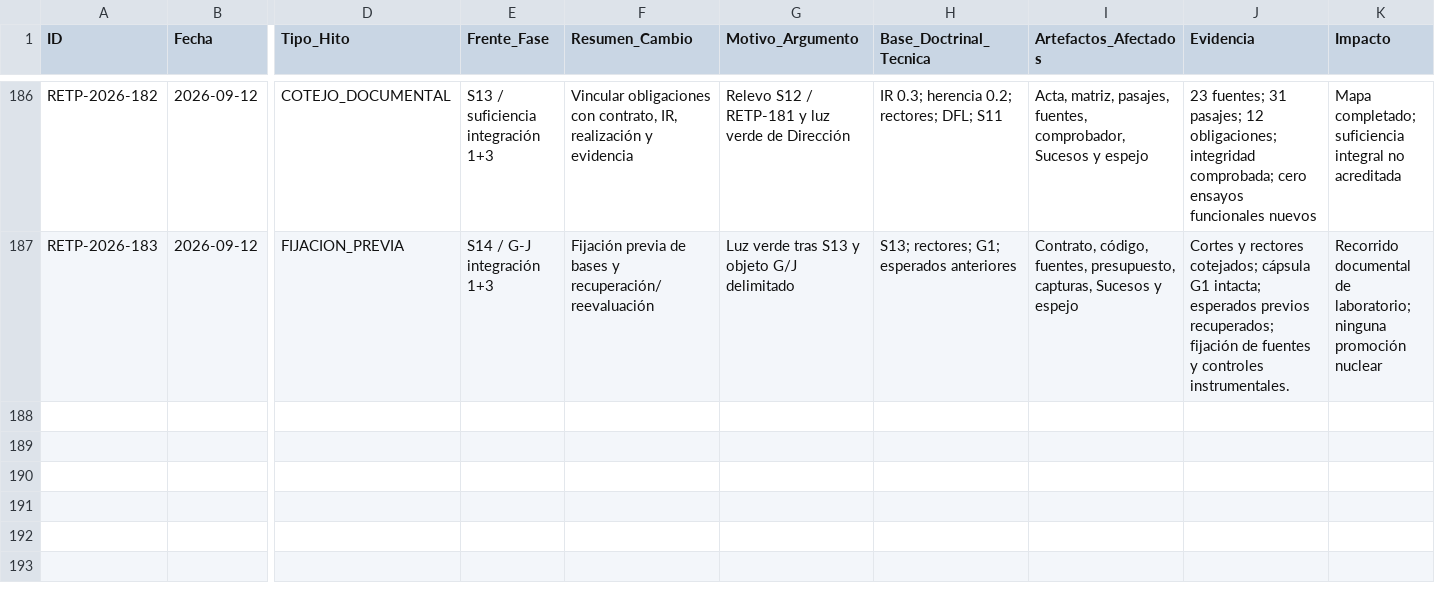
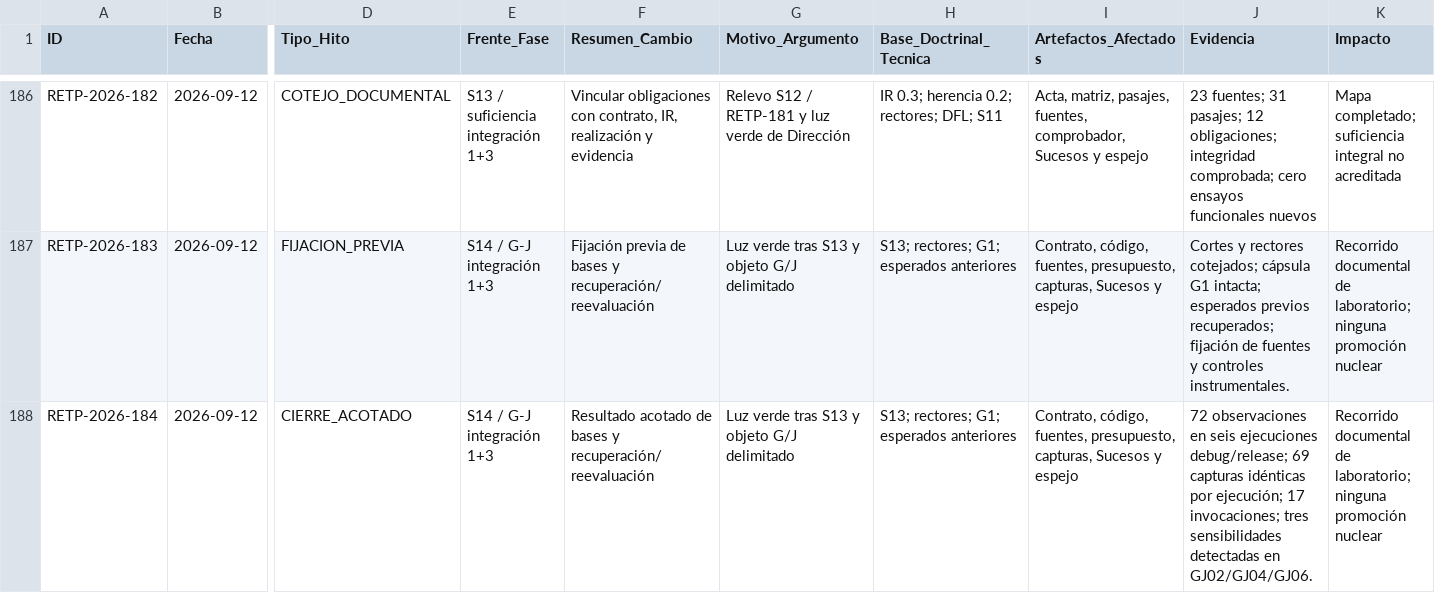
Before and after one commit to juantoniolloretegea/SV-lenguaje-de-computacion, a CSV file: docs/calidad/REGISTRO_EVOLUCION_TECNICA_PROYECTO.csv, drawn as a sheet; only a part is shown, gaps mark what is left out; rows hold the shown columns only; the diff names each change by its address in the sheet, - before the commit and + after, or states it on an @@ line.

```diff
--- a/docs/calidad/REGISTRO_EVOLUCION_TECNICA_PROYECTO.csv
+++ b/docs/calidad/REGISTRO_EVOLUCION_TECNICA_PROYECTO.csv
+row 188: RETP-2026-184 | 2026-09-12 | CIERRE_ACOTADO | S14 / G-J integración 1+3 | Resultado acotado de bases y recuperación/reevaluación | Luz verde tras S13 y objeto G/J delimitado | S13; rectores; G1; esperados anteriores | Contrato, código, fuentes, presupuesto, capturas, Sucesos y espejo | 72 observaciones en seis ejecuciones debug/release; 69 capturas idénticas por ejecución; 17 invocaciones; tres sensibilidades detectadas en GJ02/GJ04/GJ06. | Recorrido documental de laboratorio; ninguna promoción nuclear
```
Also changed, not shown: docs/calidad/Inventario-sv/sucesos/HISTORIAL_SUCESOS_SV.csv, docs/calidad/Inventario-sv/sucesos/SUCESOS_SV.csv, 20 other files.
